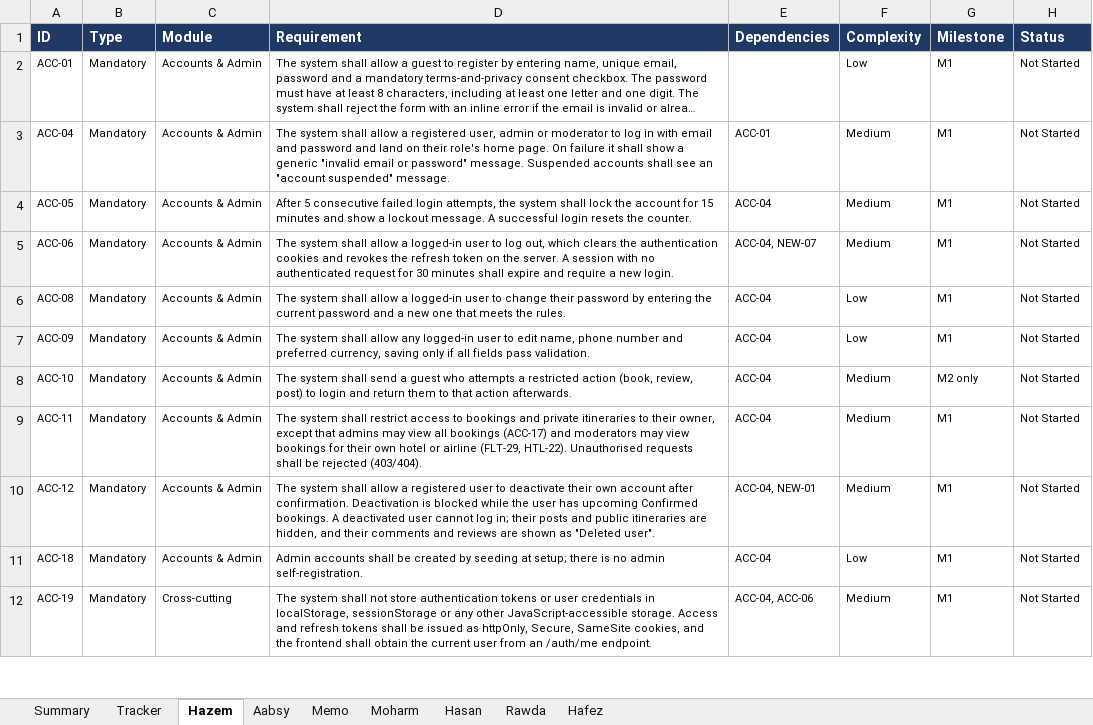
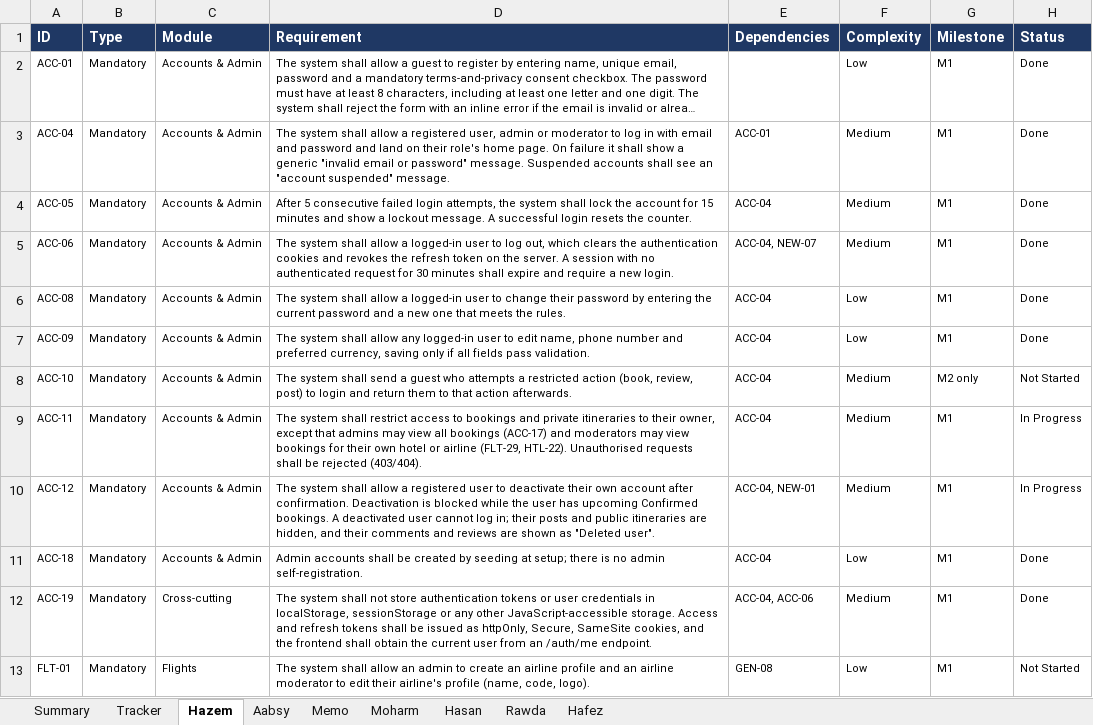
Before and after one commit to Hazem1720/travel-platform, an Excel workbook: docs/requirements/requirements-tracker.xlsx, sheet Hazem, drawn as a sheet; only a part is shown; long unchanged cells end in …; values as stored, in another font and other column widths than the file's, no borders; the diff covers the shown part only; the diff names each change by its address in the sheet, - before the commit and + after, or states it on an @@ line.

Commit message:
docs: move all airline and flight requirements to Hazem

```diff
--- a/docs/requirements/requirements-tracker.xlsx (sheet Hazem)
+++ b/docs/requirements/requirements-tracker.xlsx (sheet Hazem)
-H2:H7 (Status): Not Started
+H2:H7 (Status): Done
-H9:H10 (Status): Not Started
+H9:H10 (Status): In Progress
-H11:H12 (Status): Not Started
+H11:H12 (Status): Done
+row 13: FLT-01 | Mandatory | Flights | The system shall allow an admin to create an airline profile and an airline moderator to edit their airline's profile (name, code, logo). | GEN-08 | Low | M1 | Not Started
```
Also changed, not shown: 9 added rows and 2 edited cells elsewhere in this sheet, sheet Hasan, sheet Hafez, sheet Tracker, sheet Summary, 1 other file.
